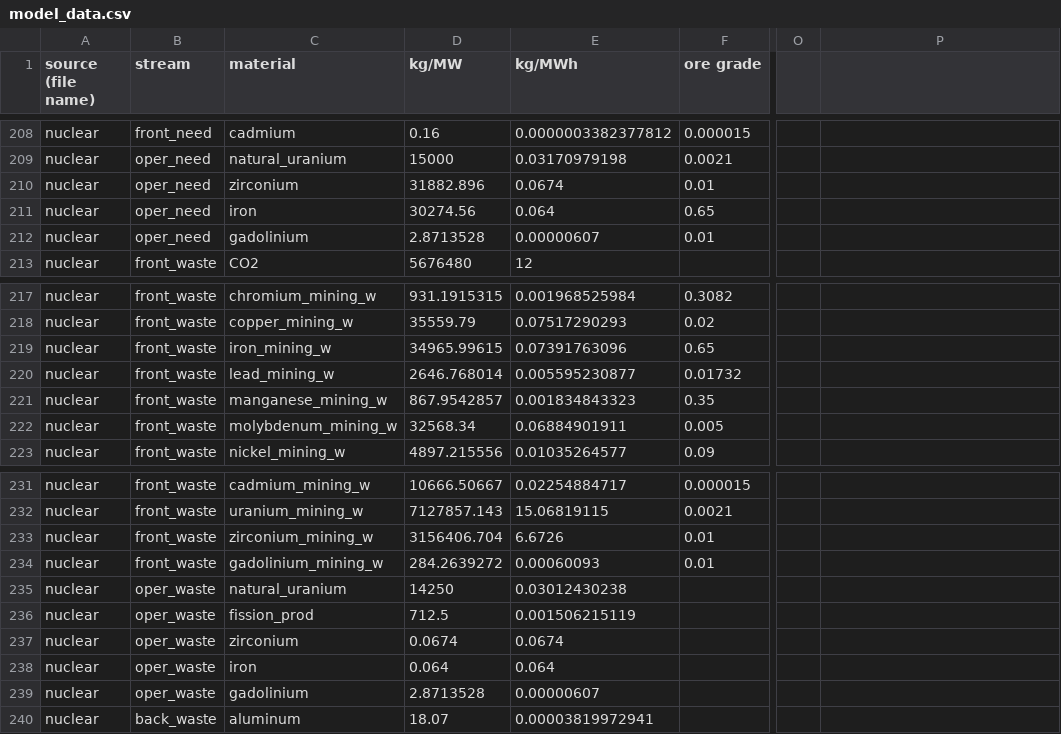
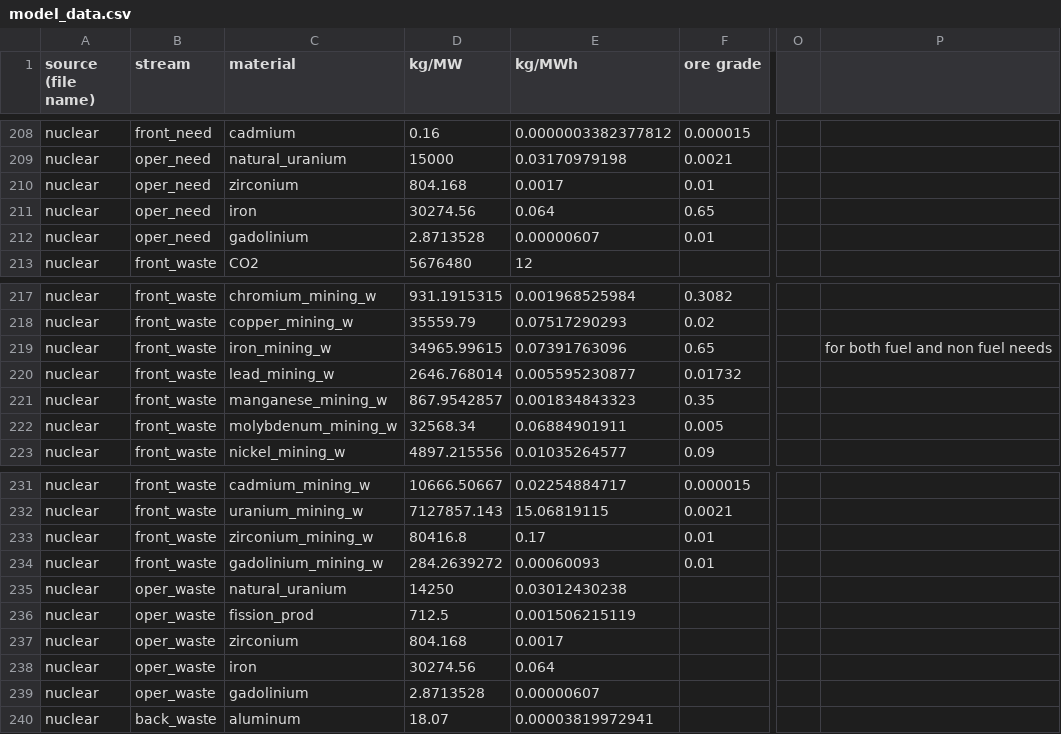
Before and after one commit to di212/mining_waste, a CSV file: model_data.csv, drawn as a sheet; only a part is shown, gaps mark what is left out; the diff names each change by its address in the sheet, - before the commit and + after, or states it on an @@ line.

Commit message:
new data

```diff
--- a/model_data.csv
+++ b/model_data.csv
-D210 (kg/MW): 31882.896
+D210 (kg/MW): 804.168
-E210 (kg/MWh): 0.0674
+E210 (kg/MWh): 0.0017
-P219: (empty)
+P219: for both fuel and non fuel needs
-D233 (kg/MW): 3156406.704
+D233 (kg/MW): 80416.8
-E233 (kg/MWh): 6.6726
+E233 (kg/MWh): 0.17
-D237 (kg/MW): 0.0674
+D237 (kg/MW): 804.168
-E237 (kg/MWh): 0.0674
+E237 (kg/MWh): 0.0017
-D238 (kg/MW): 0.064
+D238 (kg/MW): 30274.56
```
Also changed, not shown: 2 other files.
